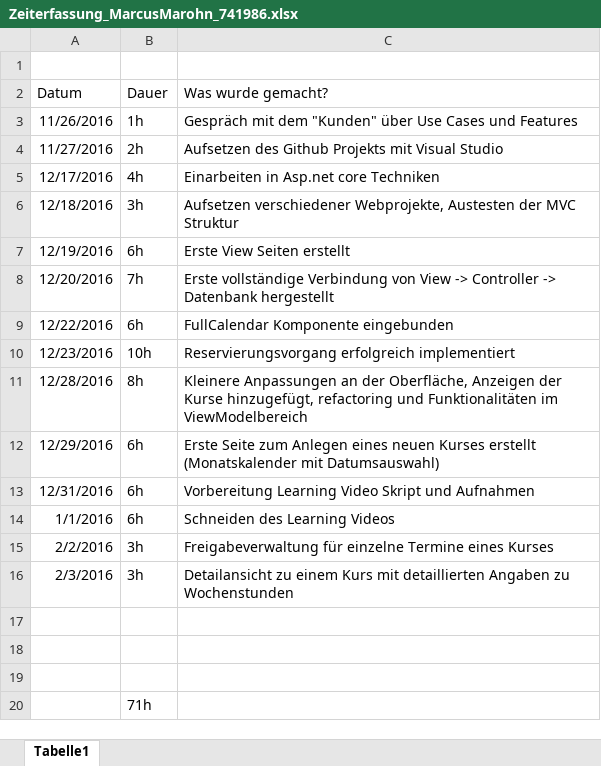
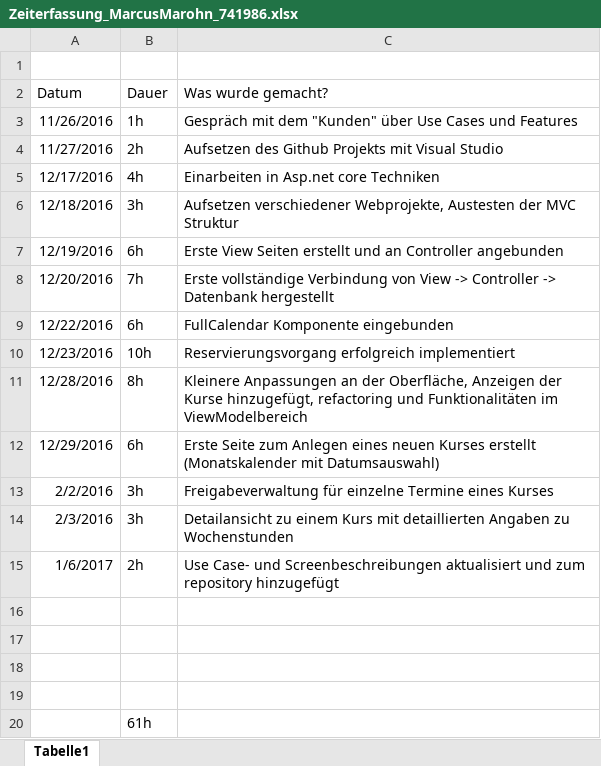
Before and after one commit to MaMarohn/Raumplanung, an Excel workbook: Additional Files/Zeiterfassung_MarcusMarohn_741986.xlsx, sheet Tabelle1, drawn as a sheet; values as stored, in another font and other column widths than the file's, no borders; removed rows and columns are numbered as before the commit, all else as after; the diff names each change by its address in the sheet, - before the commit and + after, or states it on an @@ line.

Commit message:
Zeiterfassung updated

```diff
--- a/Additional Files/Zeiterfassung_MarcusMarohn_741986.xlsx (sheet Tabelle1)
+++ b/Additional Files/Zeiterfassung_MarcusMarohn_741986.xlsx (sheet Tabelle1)
-C7 (Was wurde gemacht?): Erste View Seiten erstellt
+C7 (Was wurde gemacht?): Erste View Seiten erstellt und an Controller angebunden
-row 13: 12/31/2016 | 6h | Vorbereitung Learning Video Skript und Aufnahmen
-row 14: 1/1/2016 | 6h | Schneiden des Learning Videos
+row 15: 1/6/2017 | 2h | Use Case- und Screenbeschreibungen aktualisiert und zum repository hinzugefügt
+row 19: (empty)
-B20 (Dauer): 71h
+B20 (Dauer): 61h
```
